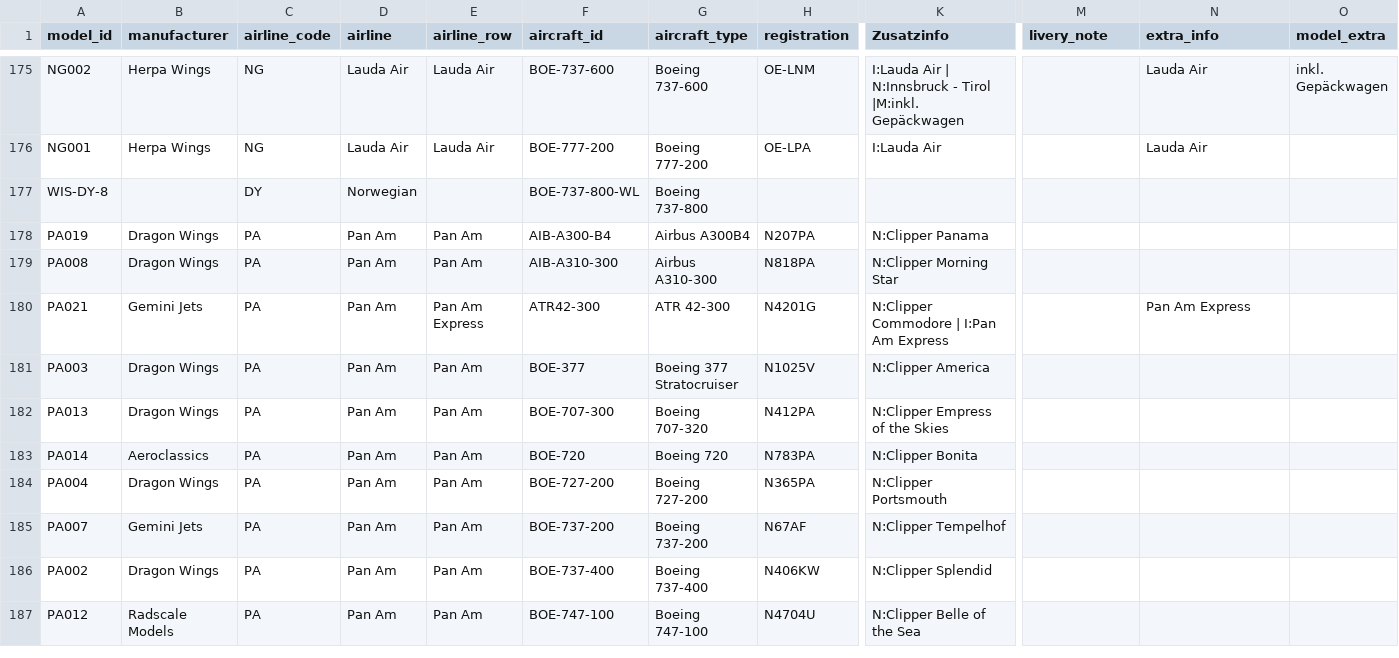
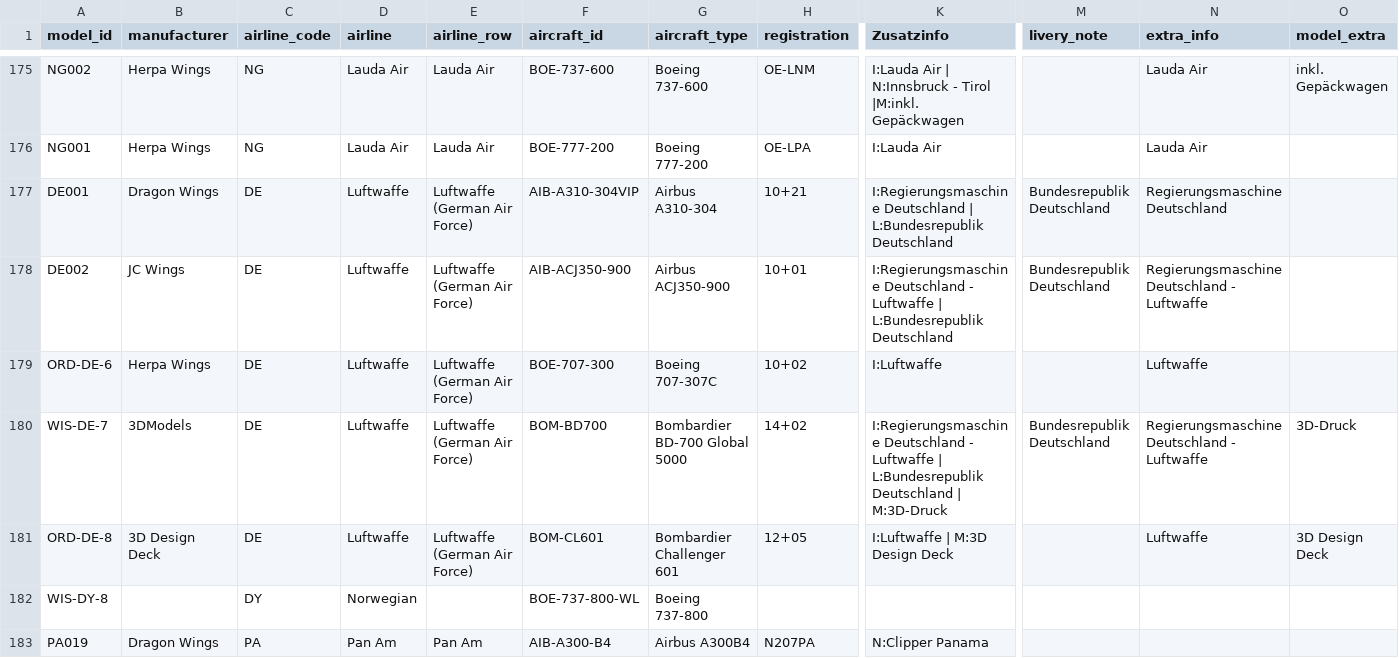
Before and after one commit to ugnet90/aircraft-labels, a CSV file: models_export.csv, drawn as a sheet; only a part is shown, gaps mark what is left out; the shorter side is filled out with more unchanged rows; rows hold the shown columns only; the diff names each change by its address in the sheet, - before the commit and + after, or states it on an @@ line.

Commit message:
Add files via upload

```diff
--- a/models_export.csv
+++ b/models_export.csv
+row 177: DE001 | Dragon Wings | DE | Luftwaffe | Luftwaffe (German Air Force) | AIB-A310-304VIP | Airbus A310-304 | 10+21 | I:Regierungsmaschine Deutschland | L:Bundesrepublik Deutschland | Bundesrepublik Deutschland | Regierungsmaschine Deutschland
+row 178: DE002 | JC Wings | DE | Luftwaffe | Luftwaffe (German Air Force) | AIB-ACJ350-900 | Airbus ACJ350-900 | 10+01 | I:Regierungsmaschine Deutschland - Luftwaffe | L:Bundesrepublik Deutschland | Bundesrepublik Deutschland | Regierungsmaschine Deutschland - Luftwaffe
+row 179: ORD-DE-6 | Herpa Wings | DE | Luftwaffe | Luftwaffe (German Air Force) | BOE-707-300 | Boeing 707-307C | 10+02 | I:Luftwaffe |  | Luftwaffe
+row 180: WIS-DE-7 | 3DModels | DE | Luftwaffe | Luftwaffe (German Air Force) | BOM-BD700 | Bombardier BD-700 Global 5000 | 14+02 | I:Regierungsmaschine Deutschland - Luftwaffe | L:Bundesrepublik Deutschland | M:3D-Druck | Bundesrepublik Deutschland | Regierungsmaschine Deutschland - Luftwaffe | 3D-Druck
+row 181: ORD-DE-8 | 3D Design Deck | DE | Luftwaffe | Luftwaffe (German Air Force) | BOM-CL601 | Bombardier Challenger 601 | 12+05 | I:Luftwaffe | M:3D Design Deck |  | Luftwaffe | 3D Design Deck
```
